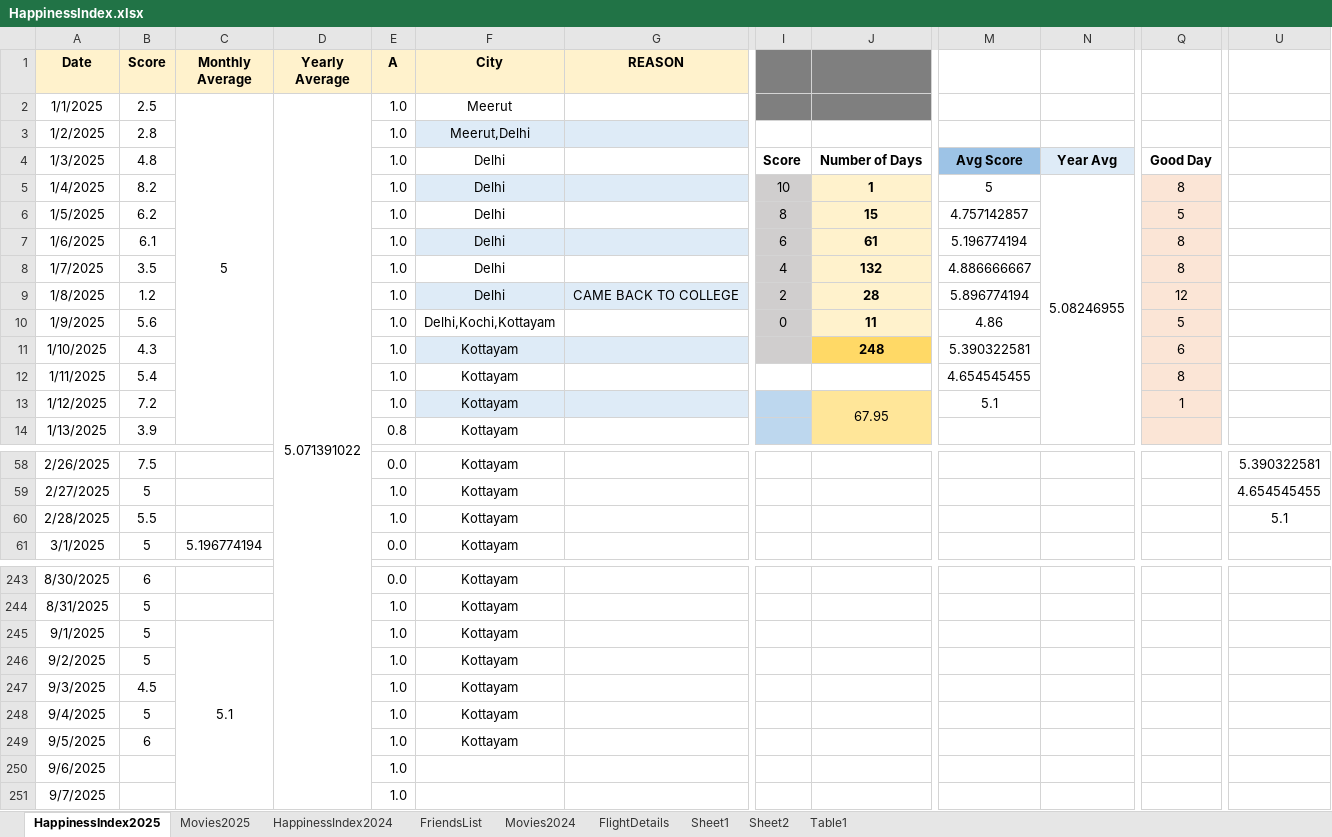
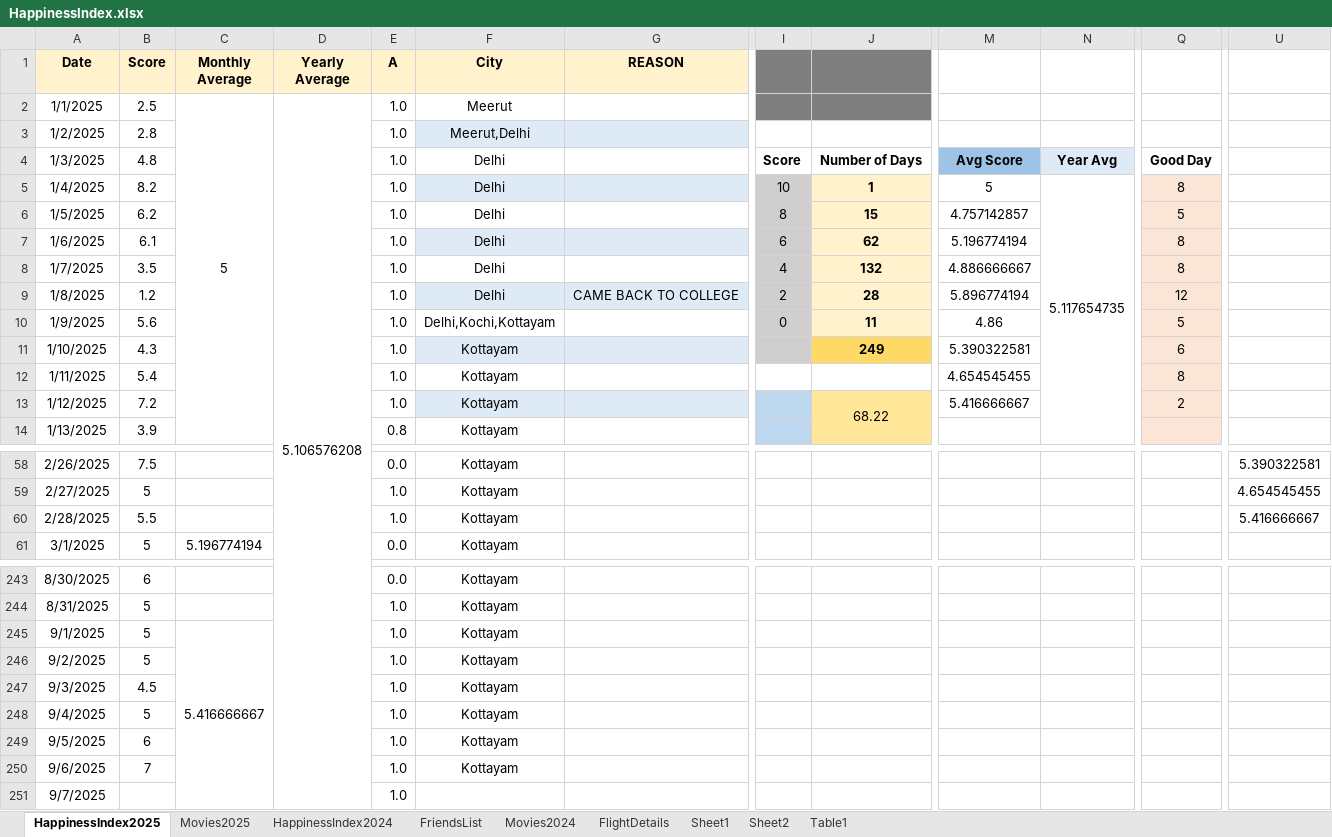
Before and after one commit to Abhinav-1708/Happiness-Index, an Excel workbook: HappinessIndex.xlsx, sheet HappinessIndex2025, drawn as a sheet; only a part is shown, gaps mark what is left out; values as stored, in another font and other column widths than the file's, no borders; charts and pictures and conditional formats not drawn; the diff names each change by its address in the sheet, - before the commit and + after, or states it on an @@ line.

```diff
--- a/HappinessIndex.xlsx (sheet HappinessIndex2025)
+++ b/HappinessIndex.xlsx (sheet HappinessIndex2025)
-D2 (Yearly Average): 5.071391022
+D2 (Yearly Average): 5.106576208
-N5: 5.08246955
+N5: 5.117654735
-J7: 61
+J7: 62
-J11: 248
+J11: 249
-J13: 67.95
+J13: 68.22
-M13: 5.1
+M13: 5.416666667
-Q13: 1
+Q13: 2
-U60: 5.1
+U60: 5.416666667
-C245 (Monthly Average): 5.1
+C245 (Monthly Average): 5.416666667
-B250 (Score): (empty)
+B250 (Score): 7
-F250 (City): (empty)
+F250 (City): Kottayam
```
Also changed, not shown: sheet FriendsList, sheet Movies2025, charts or pictures.
